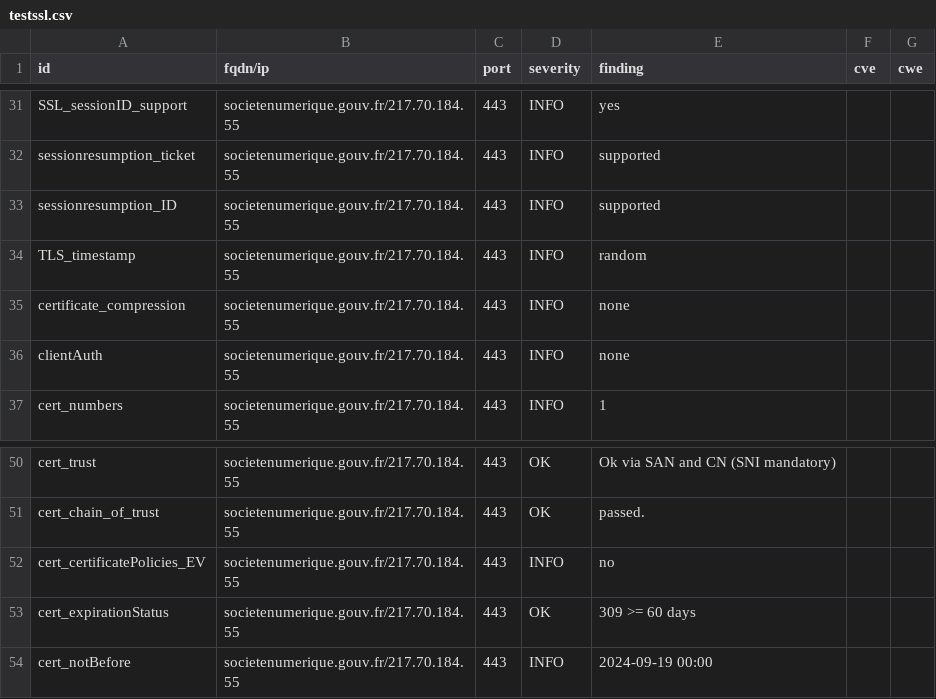
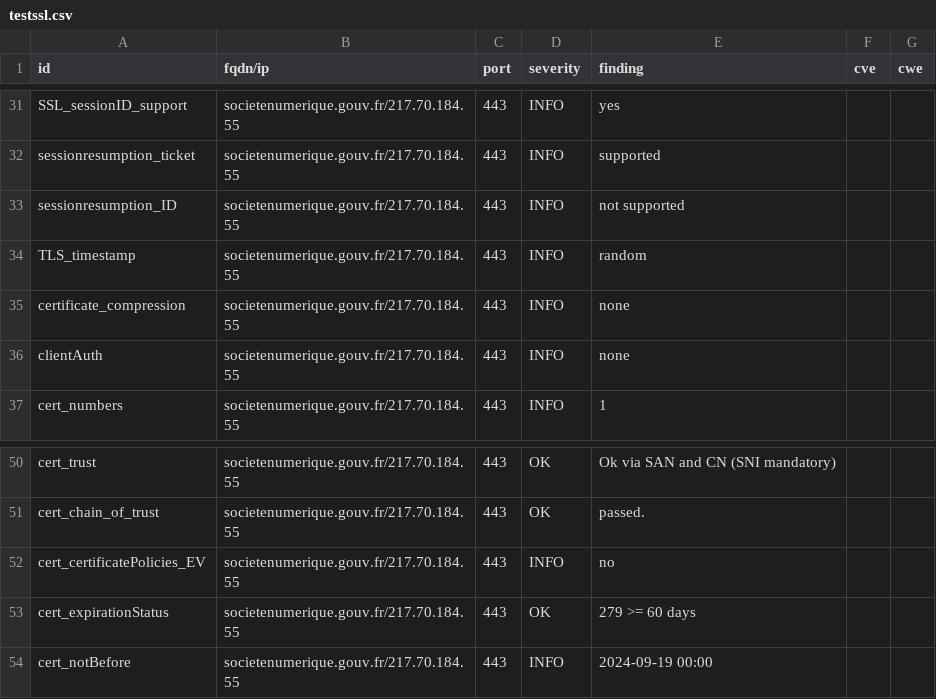
Before and after one commit to GKO-org/dashlordPrd9, a CSV file: results/aHR0cHM6Ly9zb2NpZXRlbnVtZXJpcXVlLmdvdXYuZnI=/testssl.csv, drawn as a sheet; only a part is shown, gaps mark what is left out.

```diff
--- a/results/aHR0cHM6Ly9zb2NpZXRlbnVtZXJpcXVlLmdvdXYuZnI=/testssl.csv
+++ b/results/aHR0cHM6Ly9zb2NpZXRlbnVtZXJpcXVlLmdvdXYuZnI=/testssl.csv
@@ -32,3 +32,3 @@
 "sessionresumption_ticket","societenumerique.gouv.fr/217.70.184.55","443","INFO","supported","",""
-"sessionresumption_ID","societenumerique.gouv.fr/217.70.184.55","443","INFO","supported","",""
+"sessionresumption_ID","societenumerique.gouv.fr/217.70.184.55","443","INFO","not supported","",""
 "TLS_timestamp","societenumerique.gouv.fr/217.70.184.55","443","INFO","random","",""
@@ -52,3 +52,3 @@
 "cert_certificatePolicies_EV","societenumerique.gouv.fr/217.70.184.55","443","INFO","no","",""
-"cert_expirationStatus","societenumerique.gouv.fr/217.70.184.55","443","OK","309 >= 60 days","",""
+"cert_expirationStatus","societenumerique.gouv.fr/217.70.184.55","443","OK","279 >= 60 days","",""
 "cert_notBefore","societenumerique.gouv.fr/217.70.184.55","443","INFO","2024-09-19 00:00","",""
```
Also changed, not shown: 8 other files.
